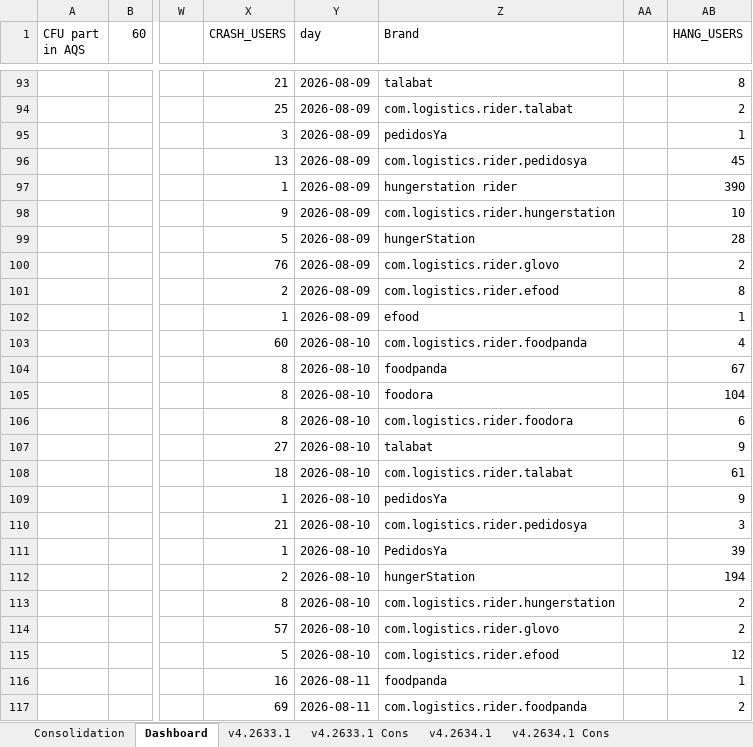
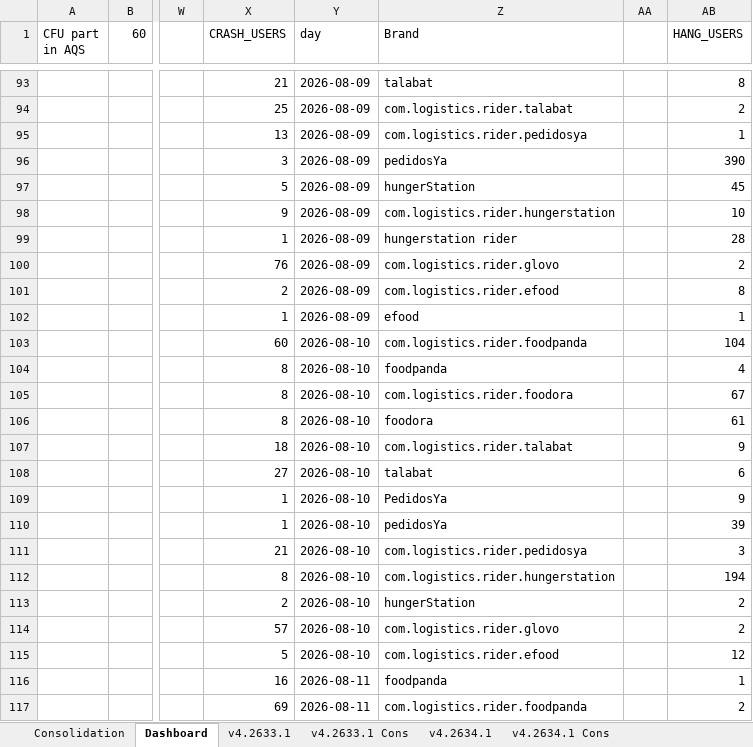
Before and after one commit to shilpa-bansal0401/rider-app-ios-reliability-dashboard, an Excel workbook: consolidation_report/sentry_data.xlsx, sheet Dashboard, drawn as a sheet; only a part is shown, gaps mark what is left out; values as stored, in another font and other column widths than the file's, no cell formats; the diff covers the shown part only; the diff names each change by its address in the sheet, - before the commit and + after, or states it on an @@ line.

```diff
--- a/consolidation_report/sentry_data.xlsx (sheet Dashboard)
+++ b/consolidation_report/sentry_data.xlsx (sheet Dashboard)
-X95 (CRASH_USERS): 3
+X95 (CRASH_USERS): 13
-Z95 (Brand): pedidosYa
+Z95 (Brand): com.logistics.rider.pedidosya
-X96 (CRASH_USERS): 13
+X96 (CRASH_USERS): 3
-Z96 (Brand): com.logistics.rider.pedidosya
+Z96 (Brand): pedidosYa
-AB96 (HANG_USERS): 45
+AB96 (HANG_USERS): 390
-X97 (CRASH_USERS): 1
+X97 (CRASH_USERS): 5
-Z97 (Brand): hungerstation rider
+Z97 (Brand): hungerStation
-AB97 (HANG_USERS): 390
+AB97 (HANG_USERS): 45
-X99 (CRASH_USERS): 5
+X99 (CRASH_USERS): 1
-Z99 (Brand): hungerStation
+Z99 (Brand): hungerstation rider
-AB103 (HANG_USERS): 4
+AB103 (HANG_USERS): 104
-AB104 (HANG_USERS): 67
+AB104 (HANG_USERS): 4
-Z105 (Brand): foodora
+Z105 (Brand): com.logistics.rider.foodora
-AB105 (HANG_USERS): 104
+AB105 (HANG_USERS): 67
-Z106 (Brand): com.logistics.rider.foodora
+Z106 (Brand): foodora
-AB106 (HANG_USERS): 6
+AB106 (HANG_USERS): 61
-X107 (CRASH_USERS): 27
+X107 (CRASH_USERS): 18
-Z107 (Brand): talabat
+Z107 (Brand): com.logistics.rider.talabat
-X108 (CRASH_USERS): 18
+X108 (CRASH_USERS): 27
-Z108 (Brand): com.logistics.rider.talabat
+Z108 (Brand): talabat
-AB108 (HANG_USERS): 61
+AB108 (HANG_USERS): 6
-Z109 (Brand): pedidosYa
+Z109 (Brand): PedidosYa
-X110 (CRASH_USERS): 21
+X110 (CRASH_USERS): 1
-Z110 (Brand): com.logistics.rider.pedidosya
+Z110 (Brand): pedidosYa
-AB110 (HANG_USERS): 3
+AB110 (HANG_USERS): 39
-X111 (CRASH_USERS): 1
+X111 (CRASH_USERS): 21
-Z111 (Brand): PedidosYa
+Z111 (Brand): com.logistics.rider.pedidosya
-AB111 (HANG_USERS): 39
+AB111 (HANG_USERS): 3
-X112 (CRASH_USERS): 2
+X112 (CRASH_USERS): 8
-Z112 (Brand): hungerStation
+Z112 (Brand): com.logistics.rider.hungerstation
-X113 (CRASH_USERS): 8
+X113 (CRASH_USERS): 2
-Z113 (Brand): com.logistics.rider.hungerstation
+Z113 (Brand): hungerStation
```
Also changed, not shown: 6 added rows, 6 removed rows, 64 moved rows and 552 edited cells elsewhere in this sheet, sheet v4.2633.1, sheet v4.2634.1, cell formats, 6 other files.
